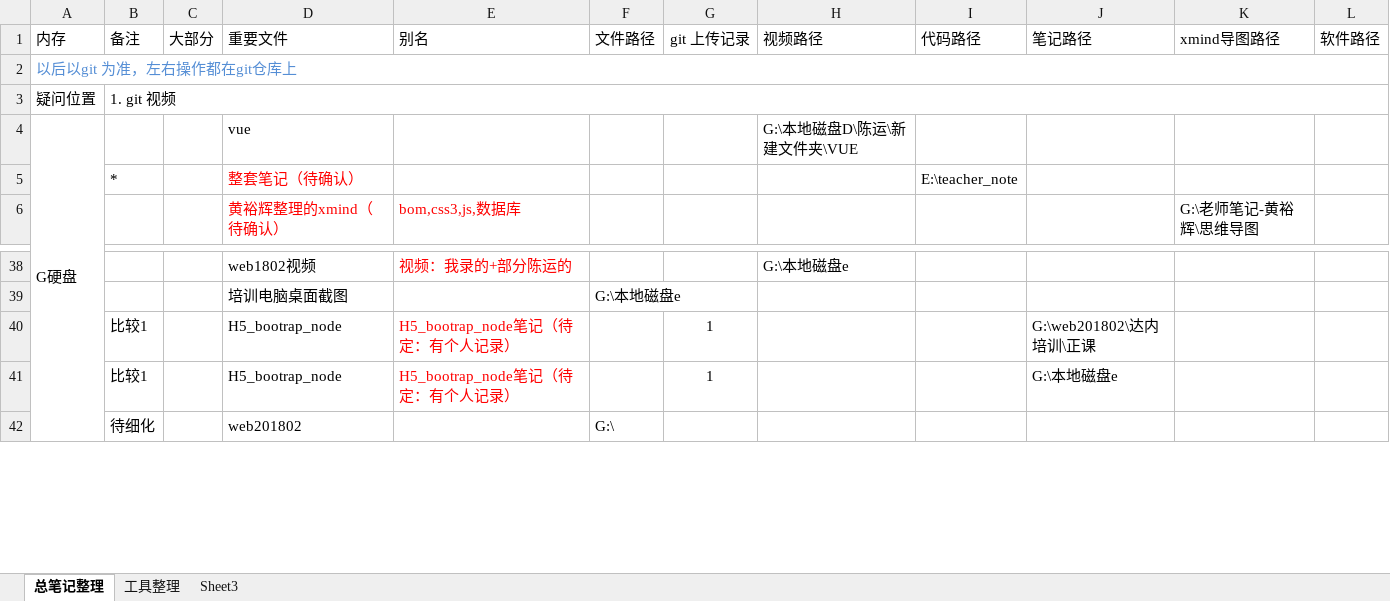
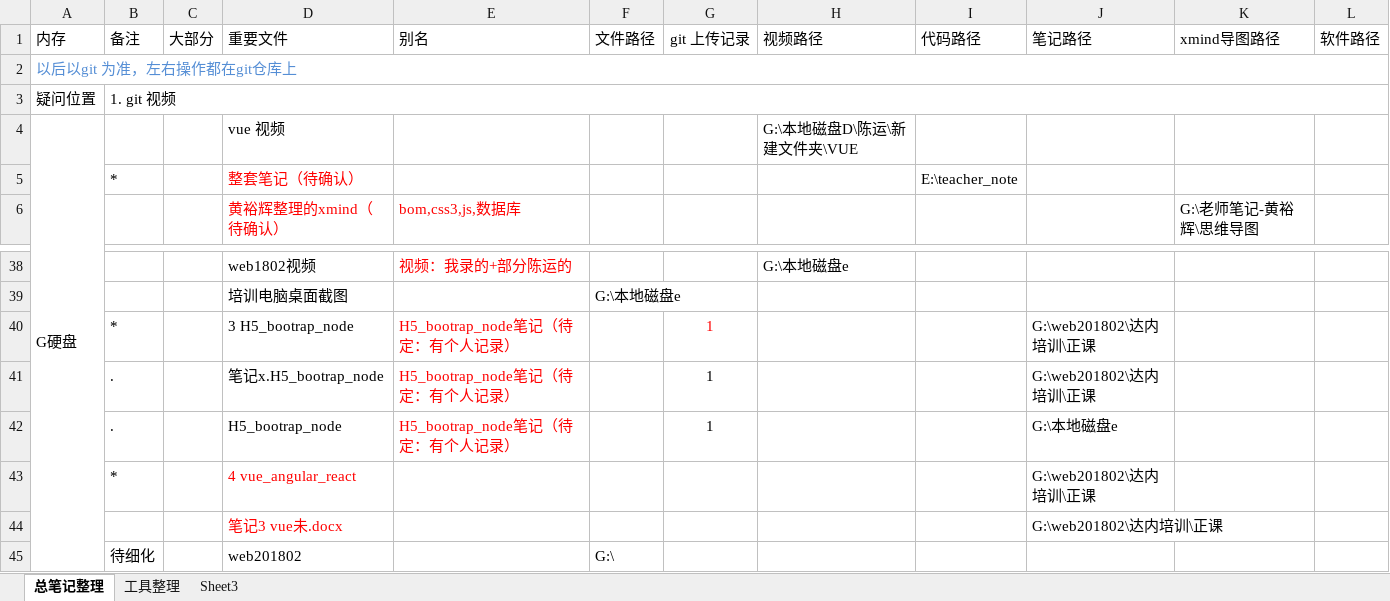
Before and after one commit to hhs-lemon/note, an Excel workbook: 1做事八件套/总笔记整理表.xlsx, sheet 总笔记整理, drawn as a sheet; only a part is shown, gaps mark what is left out; values as stored, in another font and other column widths than the file's, no borders; addresses are those after the commit; the diff names each change by its address in the sheet, - before the commit and + after, or states it on an @@ line.

Commit message:
笔记：H5 node.js bootstrap vue angular react

```diff
--- a/1做事八件套/总笔记整理表.xlsx (sheet 总笔记整理)
+++ b/1做事八件套/总笔记整理表.xlsx (sheet 总笔记整理)
-D4 (重要文件): vue
+D4 (重要文件): vue 视频
-B40 (备注): 比较1
+B40 (备注): *
-D40 (重要文件): H5_bootrap_node
+D40 (重要文件): 3 H5_bootrap_node
-G40 text colour: black
+G40 text colour: #FF0000
+row 41:  | . |  | 笔记x.H5_bootrap_node | H5_bootrap_node笔记（待定：有个人记录） |  | 1 |  |  | G:\web201802\达内培训\正课
-B42 (备注): 比较1
+B42 (备注): .
+row 43:  | * |  | 4 vue_angular_react |  |  |  |  |  | G:\web201802\达内培训\正课
+row 44:  |  |  | 笔记3 vue未.docx |  |  |  |  |  | G:\web201802\达内培训\正课
```
Also changed, not shown: 6 other files.
